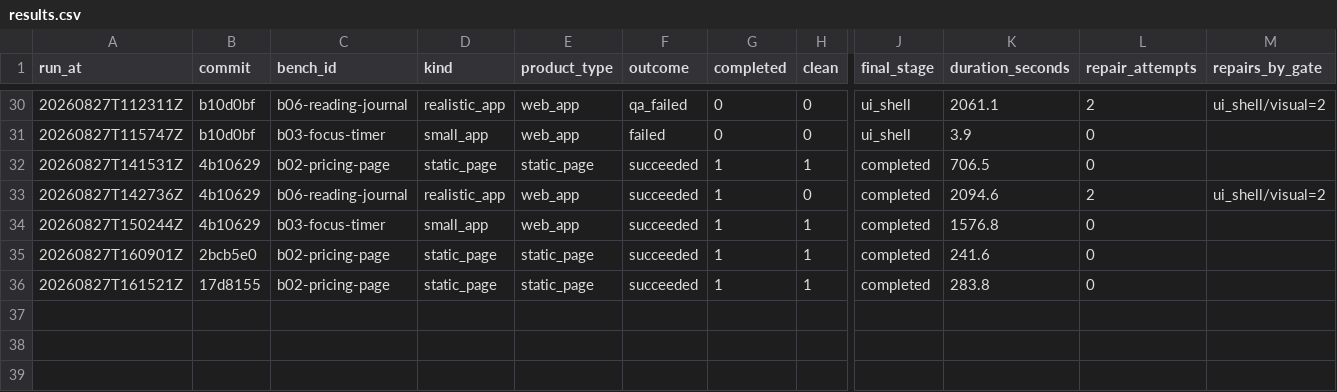
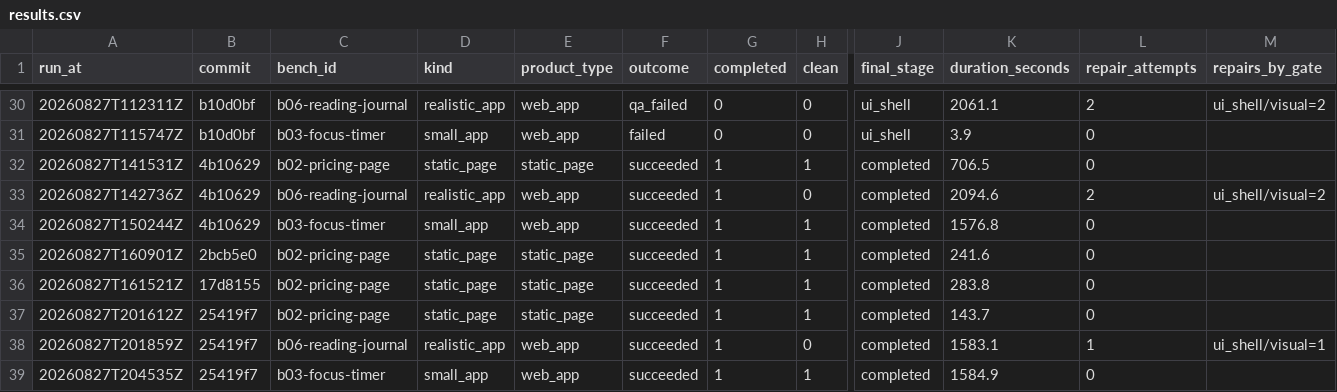
Before and after one commit to Ignat0567/AI-Freelance-Studio, a CSV file: bench/results.csv, drawn as a sheet; only a part is shown, gaps mark what is left out; rows hold the shown columns only; the diff names each change by its address in the sheet, - before the commit and + after, or states it on an @@ line.

```diff
--- a/bench/results.csv
+++ b/bench/results.csv
+row 37: 20260827T201612Z | 25419f7 | b02-pricing-page | static_page | static_page | succeeded | 1 | 1 | completed | 143.7 | 0
+row 38: 20260827T201859Z | 25419f7 | b06-reading-journal | realistic_app | web_app | succeeded | 1 | 0 | completed | 1583.1 | 1 | ui_shell/visual=1
+row 39: 20260827T204535Z | 25419f7 | b03-focus-timer | small_app | web_app | succeeded | 1 | 1 | completed | 1584.9 | 0
```
Also changed, not shown: 1 other file.
